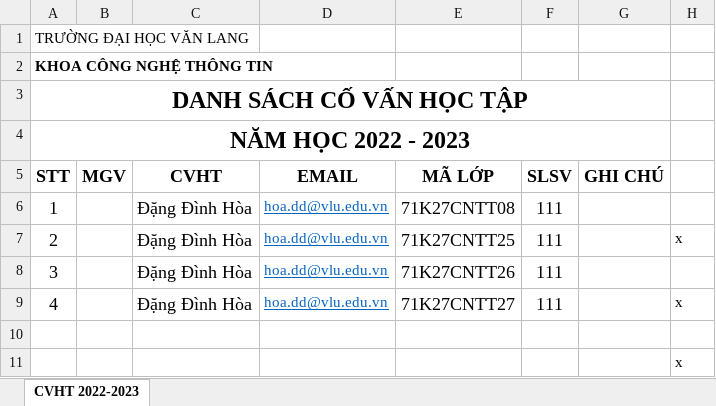
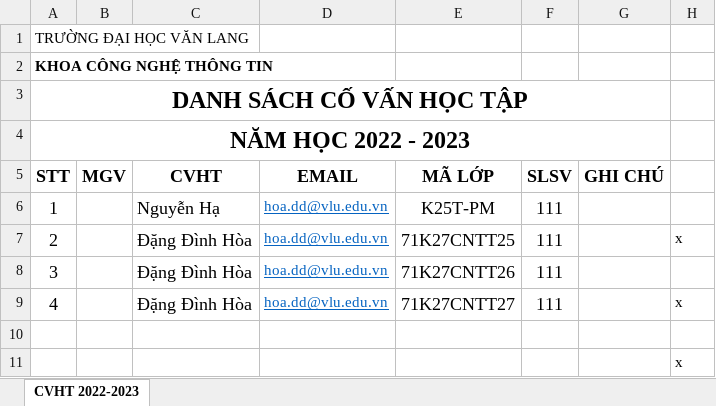
Before and after one commit to trinhphu9872/AdvisorManagement, an Excel workbook: AdvisorManagement/Upload/CVHT.xlsx, sheet CVHT 2022-2023, drawn as a sheet; only a part is shown; values as stored, in another font and other column widths than the file's, no borders; the diff names each change by its address in the sheet, - before the commit and + after, or states it on an @@ line.

```diff
--- a/AdvisorManagement/Upload/CVHT.xlsx (sheet CVHT 2022-2023)
+++ b/AdvisorManagement/Upload/CVHT.xlsx (sheet CVHT 2022-2023)
-C6 (CVHT): Đặng Đình Hòa
+C6 (CVHT): Nguyễn Hạ
-E6 (MÃ LỚP): 71K27CNTT08
+E6 (MÃ LỚP): K25T-PM
```
Also changed, not shown: 6 other files.
